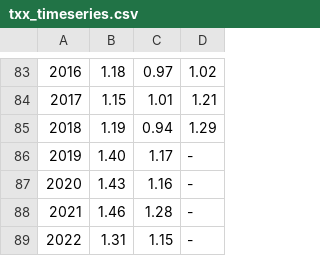
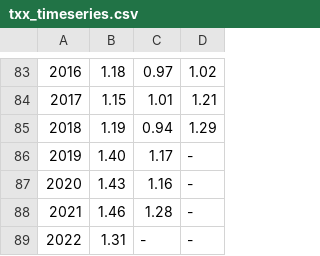
Before and after one commit to ClimateIndicator/cip_extremes, a CSV file: data/txx_timeseries.csv, drawn as a sheet; only a part is shown, gaps mark what is left out; the diff names each change by its address in the sheet, - before the commit and + after, or states it on an @@ line.

Commit message:
Update txx_timeseries.csv (#12)
Removed the Berkeley Earth value for 2022 again (it's only added this year)

```diff
--- a/data/txx_timeseries.csv
+++ b/data/txx_timeseries.csv
-C89: 1.15
+C89: -
```
